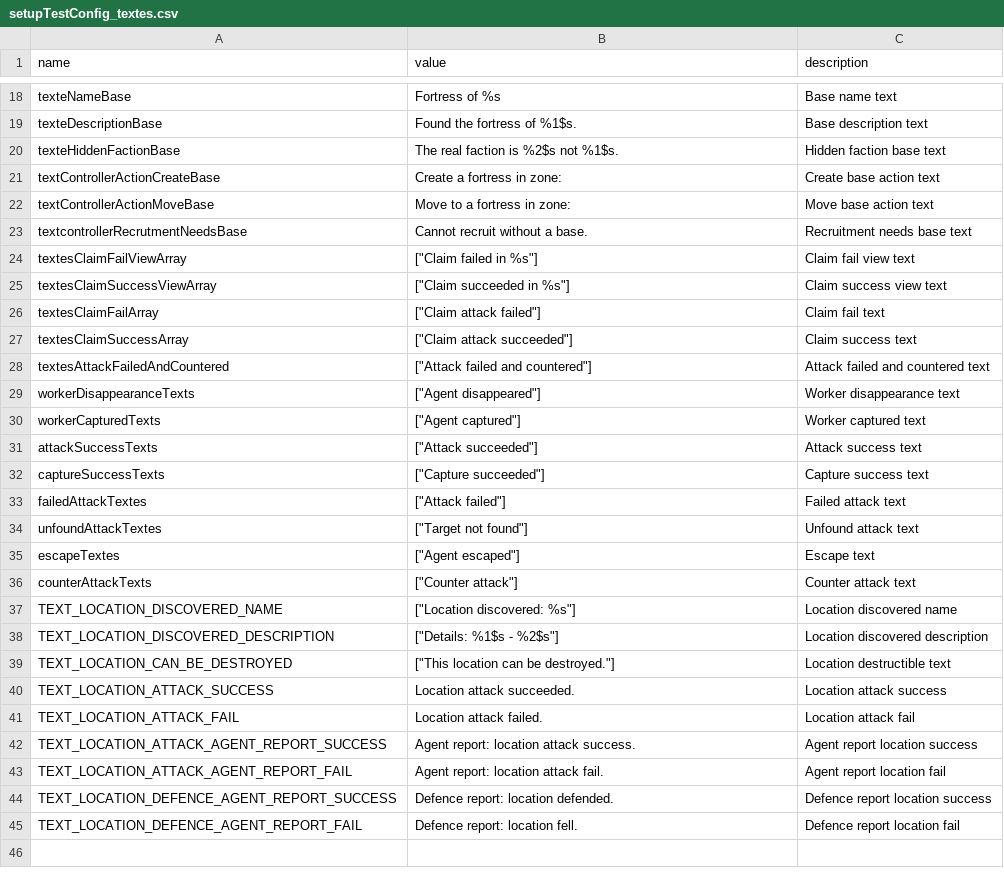
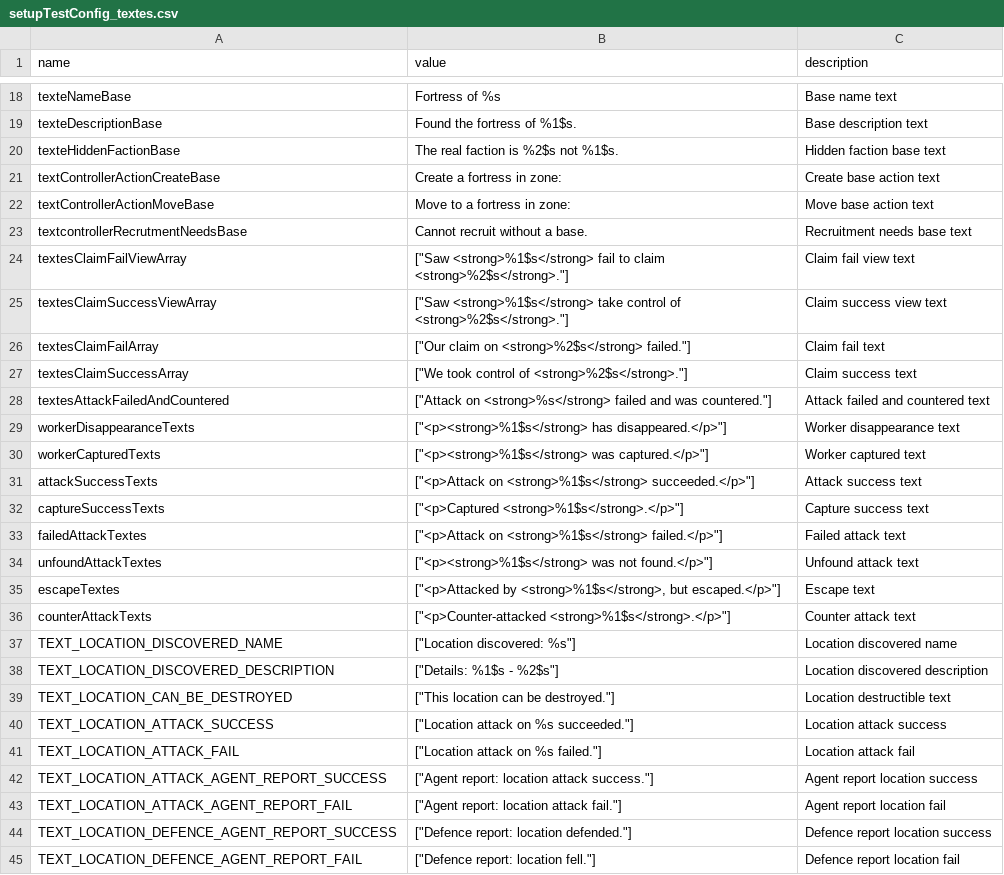
Before and after one commit to Edward-Croc/RPGConquestGame, a CSV file: var/csv/setupTestConfig_textes.csv, drawn as a sheet; only a part is shown, gaps mark what is left out; the diff covers the shown part only.

Commit message:
feat : comprehensive agent detection tests with report verification
Fix TestConfig textes CSV: use proper nested array format for
textesDiff01Array with %1$s-%9$s positional sprintf args matching the
investigation mechanic's expected format.

Expand test_agent_detection_e2e.py from 16 to 34 tests:
- TestEndTurnPage (3): turn counter incremented, no fatals, new actions
- TestWorkerReportAgentDetection (6): report content per REPORTDIFF
  level (names, jobs, hobbys, controller identity)
- TestWorkerReportLocationDiscovery (4): report location content per
  discovery level (name-only, desc, secret)
- TestWorkerViewPageReport (5): worker page renders report correctly,
  no PHP warnings, detected agents and locations visible at right levels

```diff
--- a/var/csv/setupTestConfig_textes.csv
+++ b/var/csv/setupTestConfig_textes.csv
@@ -23,15 +23,15 @@
 "textcontrollerRecrutmentNeedsBase","Cannot recruit without a base.","Recruitment needs base text"
-"textesClaimFailViewArray","[""Claim failed in %s""]","Claim fail view text"
-"textesClaimSuccessViewArray","[""Claim succeeded in %s""]","Claim success view text"
-"textesClaimFailArray","[""Claim attack failed""]","Claim fail text"
-"textesClaimSuccessArray","[""Claim attack succeeded""]","Claim success text"
-"textesAttackFailedAndCountered","[""Attack failed and countered""]","Attack failed and countered text"
-"workerDisappearanceTexts","[""Agent disappeared""]","Worker disappearance text"
-"workerCapturedTexts","[""Agent captured""]","Worker captured text"
-"attackSuccessTexts","[""Attack succeeded""]","Attack success text"
-"captureSuccessTexts","[""Capture succeeded""]","Capture success text"
-"failedAttackTextes","[""Attack failed""]","Failed attack text"
-"unfoundAttackTextes","[""Target not found""]","Unfound attack text"
-"escapeTextes","[""Agent escaped""]","Escape text"
-"counterAttackTexts","[""Counter attack""]","Counter attack text"
+"textesClaimFailViewArray","[""Saw <strong>%1$s</strong> fail to claim <strong>%2$s</strong>.""]","Claim fail view text"
+"textesClaimSuccessViewArray","[""Saw <strong>%1$s</strong> take control of <strong>%2$s</strong>.""]","Claim success view text"
+"textesClaimFailArray","[""Our claim on <strong>%2$s</strong> failed.""]","Claim fail text"
+"textesClaimSuccessArray","[""We took control of <strong>%2$s</strong>.""]","Claim success text"
+"textesAttackFailedAndCountered","[""Attack on <strong>%s</strong> failed and was countered.""]","Attack failed and countered text"
+"workerDisappearanceTexts","[""<p><strong>%1$s</strong> has disappeared.</p>""]","Worker disappearance text"
+"workerCapturedTexts","[""<p><strong>%1$s</strong> was captured.</p>""]","Worker captured text"
+"attackSuccessTexts","[""<p>Attack on <strong>%1$s</strong> succeeded.</p>""]","Attack success text"
+"captureSuccessTexts","[""<p>Captured <strong>%1$s</strong>.</p>""]","Capture success text"
+"failedAttackTextes","[""<p>Attack on <strong>%1$s</strong> failed.</p>""]","Failed attack text"
+"unfoundAttackTextes","[""<p><strong>%1$s</strong> was not found.</p>""]","Unfound attack text"
+"escapeTextes","[""<p>Attacked by <strong>%1$s</strong>, but escaped.</p>""]","Escape text"
+"counterAttackTexts","[""<p>Counter-attacked <strong>%1$s</strong>.</p>""]","Counter attack text"
 "TEXT_LOCATION_DISCOVERED_NAME","[""Location discovered: %s""]","Location discovered name"
@@ -39,7 +39,7 @@
 "TEXT_LOCATION_CAN_BE_DESTROYED","[""This location can be destroyed.""]","Location destructible text"
-"TEXT_LOCATION_ATTACK_SUCCESS","Location attack succeeded.","Location attack success"
-"TEXT_LOCATION_ATTACK_FAIL","Location attack failed.","Location attack fail"
-"TEXT_LOCATION_ATTACK_AGENT_REPORT_SUCCESS","Agent report: location attack success.","Agent report location success"
-"TEXT_LOCATION_ATTACK_AGENT_REPORT_FAIL","Agent report: location attack fail.","Agent report location fail"
-"TEXT_LOCATION_DEFENCE_AGENT_REPORT_SUCCESS","Defence report: location defended.","Defence report location success"
-"TEXT_LOCATION_DEFENCE_AGENT_REPORT_FAIL","Defence report: location fell.","Defence report location fail"
+"TEXT_LOCATION_ATTACK_SUCCESS","[""Location attack on %s succeeded.""]","Location attack success"
+"TEXT_LOCATION_ATTACK_FAIL","[""Location attack on %s failed.""]","Location attack fail"
+"TEXT_LOCATION_ATTACK_AGENT_REPORT_SUCCESS","[""Agent report: location attack success.""]","Agent report location success"
+"TEXT_LOCATION_ATTACK_AGENT_REPORT_FAIL","[""Agent report: location attack fail.""]","Agent report location fail"
+"TEXT_LOCATION_DEFENCE_AGENT_REPORT_SUCCESS","[""Defence report: location defended.""]","Defence report location success"
+"TEXT_LOCATION_DEFENCE_AGENT_REPORT_FAIL","[""Defence report: location fell.""]","Defence report location fail"
```
Also changed, not shown: 10 edited cells elsewhere in this file, 1 other file.
